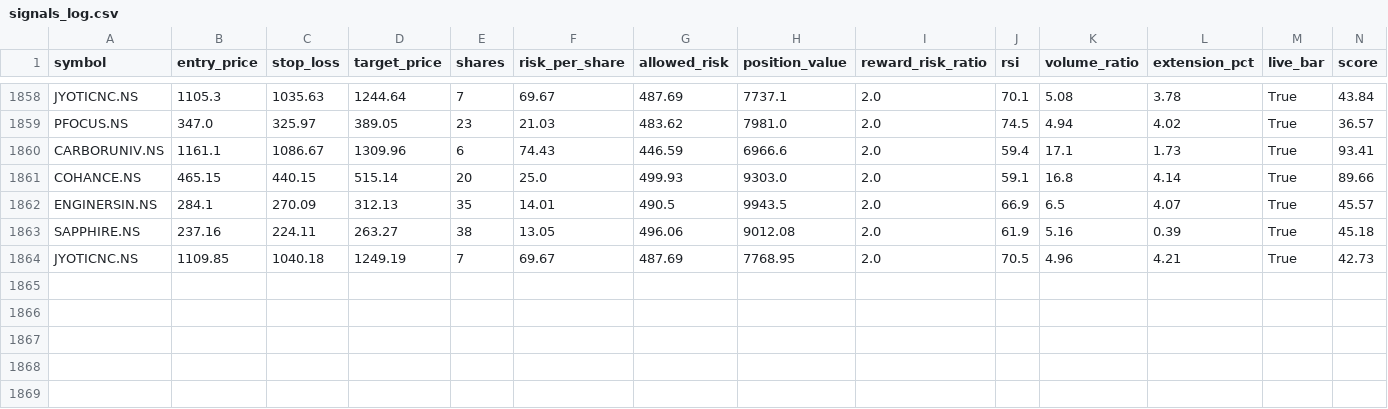
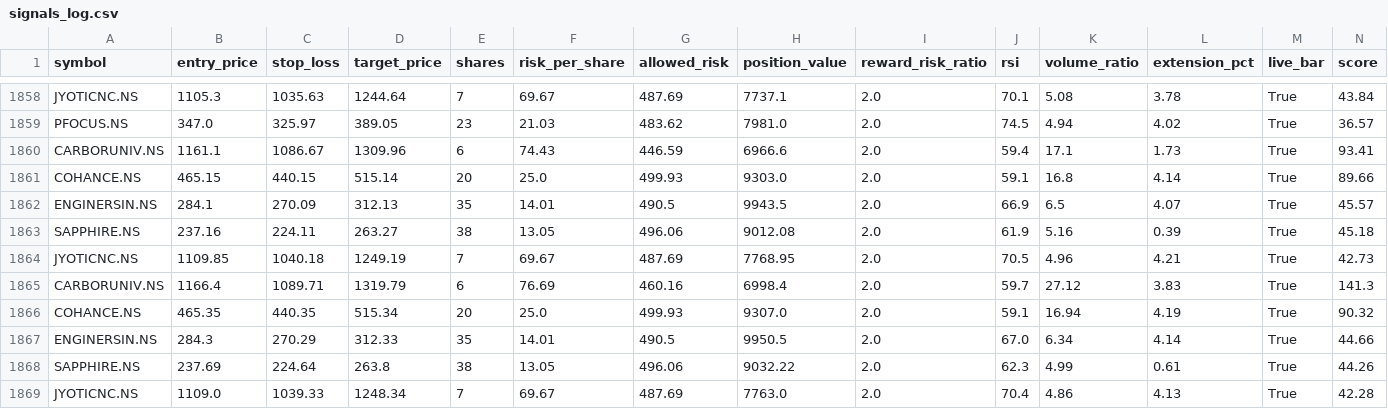
Before and after one commit to eeshanshukla12-star/nse_screener_1_.py, a CSV file: signals_log.csv, drawn as a sheet; only a part is shown, gaps mark what is left out; rows hold the shown columns only; the diff names each change by its address in the sheet, - before the commit and + after, or states it on an @@ line.

Commit message:
Update signal log [skip ci]

```diff
--- a/signals_log.csv
+++ b/signals_log.csv
+row 1865: CARBORUNIV.NS | 1166.4 | 1089.71 | 1319.79 | 6 | 76.69 | 460.16 | 6998.4 | 2.0 | 59.7 | 27.12 | 3.83 | True | 141.3
+row 1866: COHANCE.NS | 465.35 | 440.35 | 515.34 | 20 | 25.0 | 499.93 | 9307.0 | 2.0 | 59.1 | 16.94 | 4.19 | True | 90.32
+row 1867: ENGINERSIN.NS | 284.3 | 270.29 | 312.33 | 35 | 14.01 | 490.5 | 9950.5 | 2.0 | 67.0 | 6.34 | 4.14 | True | 44.66
+row 1868: SAPPHIRE.NS | 237.69 | 224.64 | 263.8 | 38 | 13.05 | 496.06 | 9032.22 | 2.0 | 62.3 | 4.99 | 0.61 | True | 44.26
+row 1869: JYOTICNC.NS | 1109.0 | 1039.33 | 1248.34 | 7 | 69.67 | 487.69 | 7763.0 | 2.0 | 70.4 | 4.86 | 4.13 | True | 42.28
```
